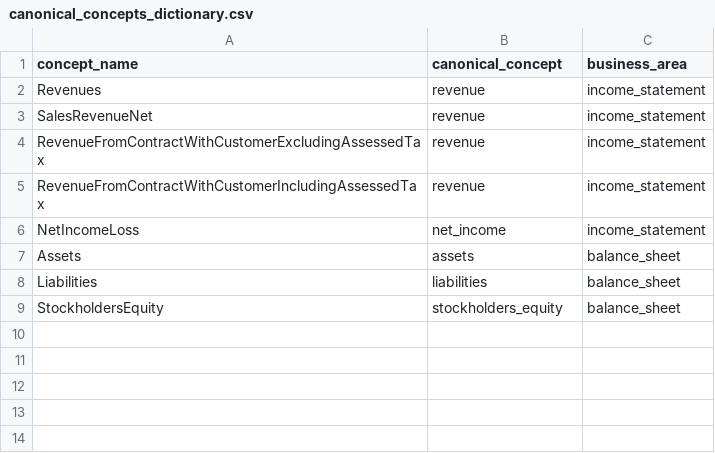
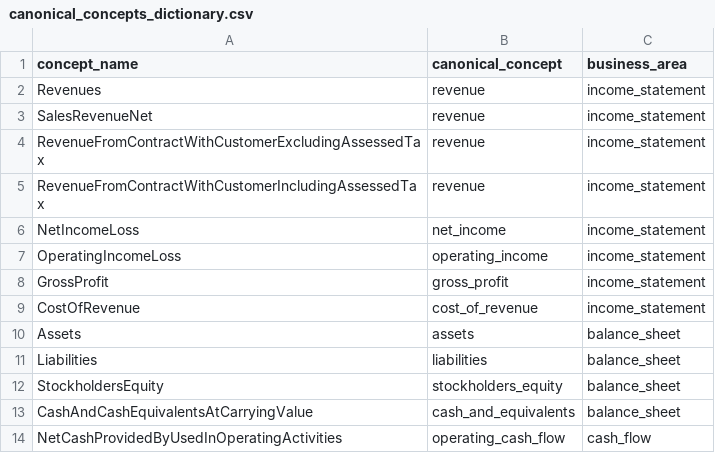
Before and after one commit to Pheluciam/financial-analytics-lakehouse-project, a CSV file: dbt/seeds/canonical_concepts_dictionary.csv, drawn as a sheet; the diff names each change by its address in the sheet, - before the commit and + after, or states it on an @@ line.

```diff
--- a/dbt/seeds/canonical_concepts_dictionary.csv
+++ b/dbt/seeds/canonical_concepts_dictionary.csv
+row 7: OperatingIncomeLoss | operating_income | income_statement
+row 8: GrossProfit | gross_profit | income_statement
+row 9: CostOfRevenue | cost_of_revenue | income_statement
+row 13: CashAndCashEquivalentsAtCarryingValue | cash_and_equivalents | balance_sheet
+row 14: NetCashProvidedByUsedInOperatingActivities | operating_cash_flow | cash_flow
```
Also changed, not shown: dbt/seeds/canonical_concept_tag_preference.csv, 22 other files.
